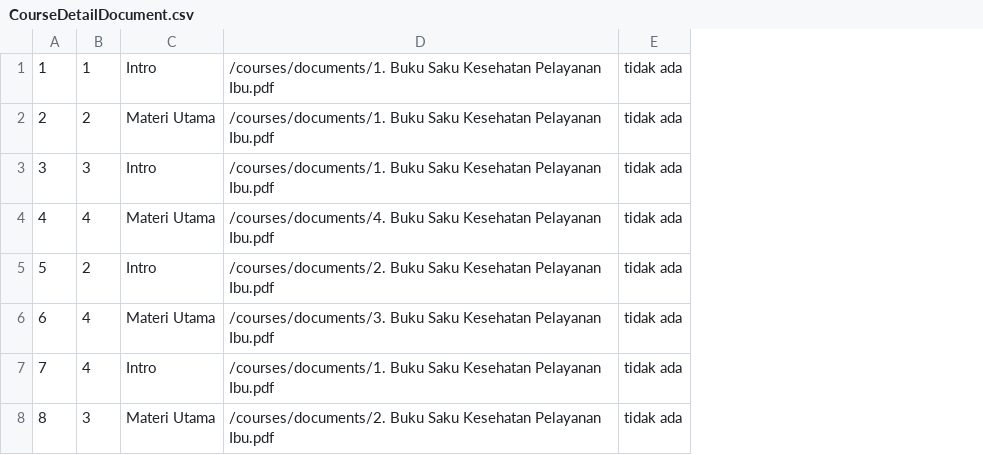
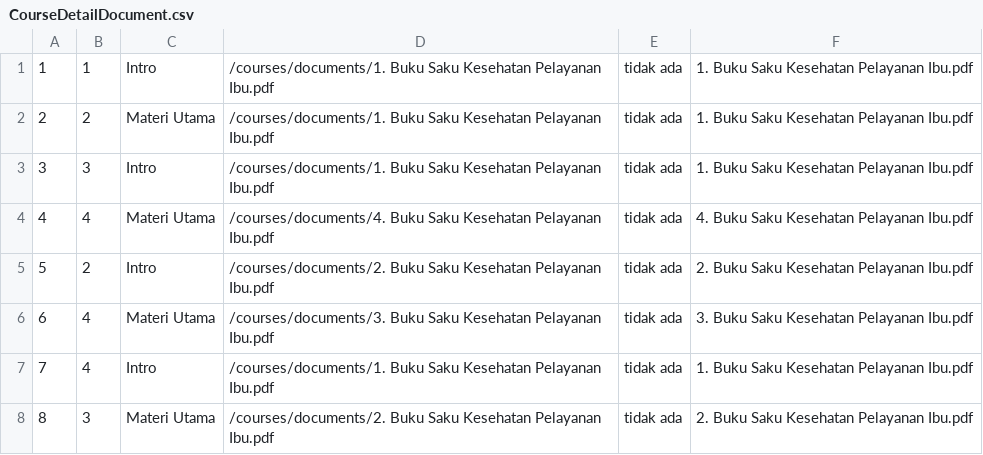
Before and after one commit to MrAisenodni/rs_maternal, a CSV file: database/csv/Transactions/CourseDetailDocument.csv, drawn as a sheet; the diff names each change by its address in the sheet, - before the commit and + after, or states it on an @@ line.

Commit message:
updated upload document

```diff
--- a/database/csv/Transactions/CourseDetailDocument.csv
+++ b/database/csv/Transactions/CourseDetailDocument.csv
+column F, rows 1-8: 1. Buku Saku Kesehatan Pelayanan Ibu.pdf | 1. Buku Saku Kesehatan Pelayanan Ibu.pdf | 1. Buku Saku Kesehatan Pelayanan Ibu.pdf | 4. Buku Saku Kesehatan Pelayanan Ibu.pdf | 2. Buku Saku Kesehatan Pelayanan Ibu.pdf | 3. Buku Saku Kesehatan Pelayanan Ibu.pdf | 1. Buku Saku Kesehatan Pelayanan Ibu.pdf | 2. Buku Saku Kesehatan Pelayanan Ibu.pdf
```
Also changed, not shown: database/csv/Settings/Menu.csv, database/csv/Settings/MenuAccess.csv, 30 other files.
